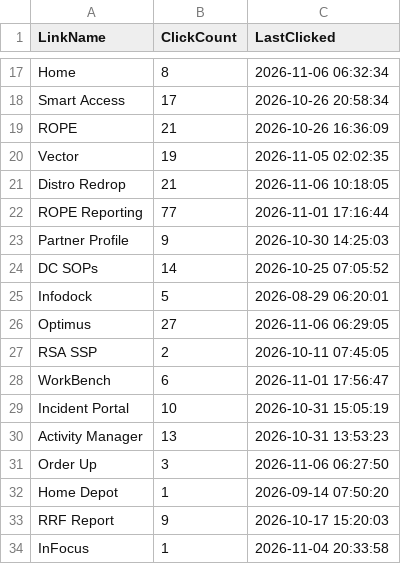
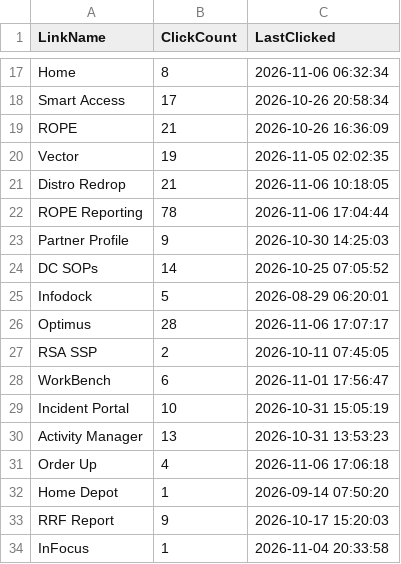
Before and after one commit to ixservices-bit/ixservices.github.io, a CSV file: data/QuickLinkUsage.csv, drawn as a sheet; only a part is shown, gaps mark what is left out.

```diff
--- a/data/QuickLinkUsage.csv
+++ b/data/QuickLinkUsage.csv
@@ -21,3 +21,3 @@ Vector,19,2026-11-05 02:02:35
 Distro Redrop,21,2026-11-06 10:18:05
-ROPE Reporting,77,2026-11-01 17:16:44
+ROPE Reporting,78,2026-11-06 17:04:44
 Partner Profile,9,2026-10-30 14:25:03
@@ -25,3 +25,3 @@ DC SOPs,14,2026-10-25 07:05:52
 Infodock,5,2026-08-29 06:20:01
-Optimus,27,2026-11-06 06:29:05
+Optimus,28,2026-11-06 17:07:17
 RSA SSP,2,2026-10-11 07:45:05
@@ -30,3 +30,3 @@ Incident Portal,10,2026-10-31 15:05:19
 Activity Manager,13,2026-10-31 13:53:23
-Order Up,3,2026-11-06 06:27:50
+Order Up,4,2026-11-06 17:06:18
 Home Depot,1,2026-09-14 07:50:20
```
Also changed, not shown: data/UserUsage.csv, 2 other files.
